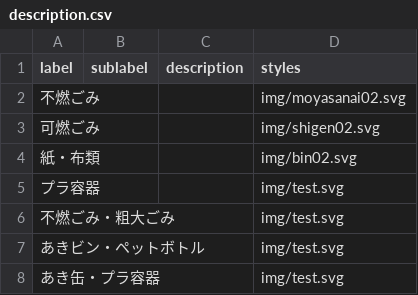
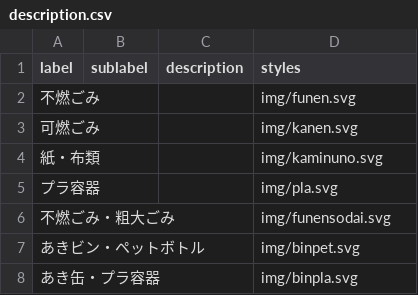
Before and after one commit to moriya-spending/5374, a CSV file: data/description.csv, drawn as a sheet.

Commit message:
Update description.csv

```diff
--- a/data/description.csv
+++ b/data/description.csv
@@ -1,8 +1,8 @@
 label,sublabel,description,styles
-不燃ごみ,,,img/moyasanai02.svg
-可燃ごみ,,,img/shigen02.svg
-紙・布類,,,img/bin02.svg
-プラ容器,,,img/test.svg
-不燃ごみ・粗大ごみ,,,img/test.svg
-あきビン・ペットボトル,,,img/test.svg
-あき缶・プラ容器,,,img/test.svg
+不燃ごみ,,,img/funen.svg
+可燃ごみ,,,img/kanen.svg
+紙・布類,,,img/kaminuno.svg
+プラ容器,,,img/pla.svg
+不燃ごみ・粗大ごみ,,,img/funensodai.svg
+あきビン・ペットボトル,,,img/binpet.svg
+あき缶・プラ容器,,,img/binpla.svg
```
